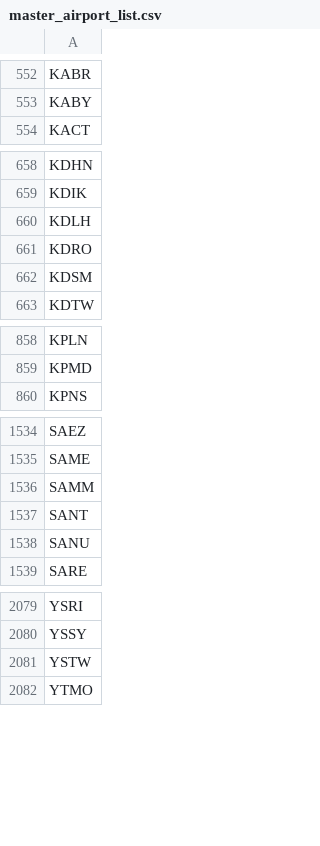
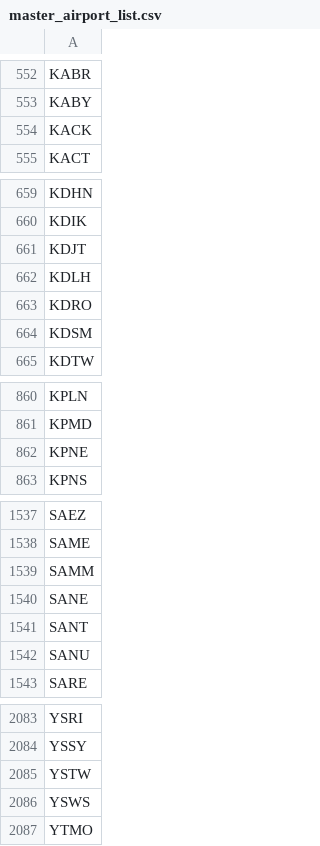
Before and after one commit to DixitCAE/AIP_TRIMMER_ADVANCED, a CSV file: master_airport_list.csv, drawn as a sheet; only a part is shown, gaps mark what is left out.

Commit message:
Add files via upload

```diff
--- a/master_airport_list.csv
+++ b/master_airport_list.csv
@@ -553,2 +553,3 @@ KABR
 KABY
+KACK
 KACT
@@ -659,2 +660,3 @@ KDHN
 KDIK
+KDJT
 KDLH
@@ -859,2 +861,3 @@ KPLN
 KPMD
+KPNE
 KPNS
@@ -1536,2 +1539,3 @@ SAME
 SAMM
+SANE
 SANT
@@ -2081,2 +2085,3 @@ YSSY
 YSTW
+YSWS
 YTMO
```
